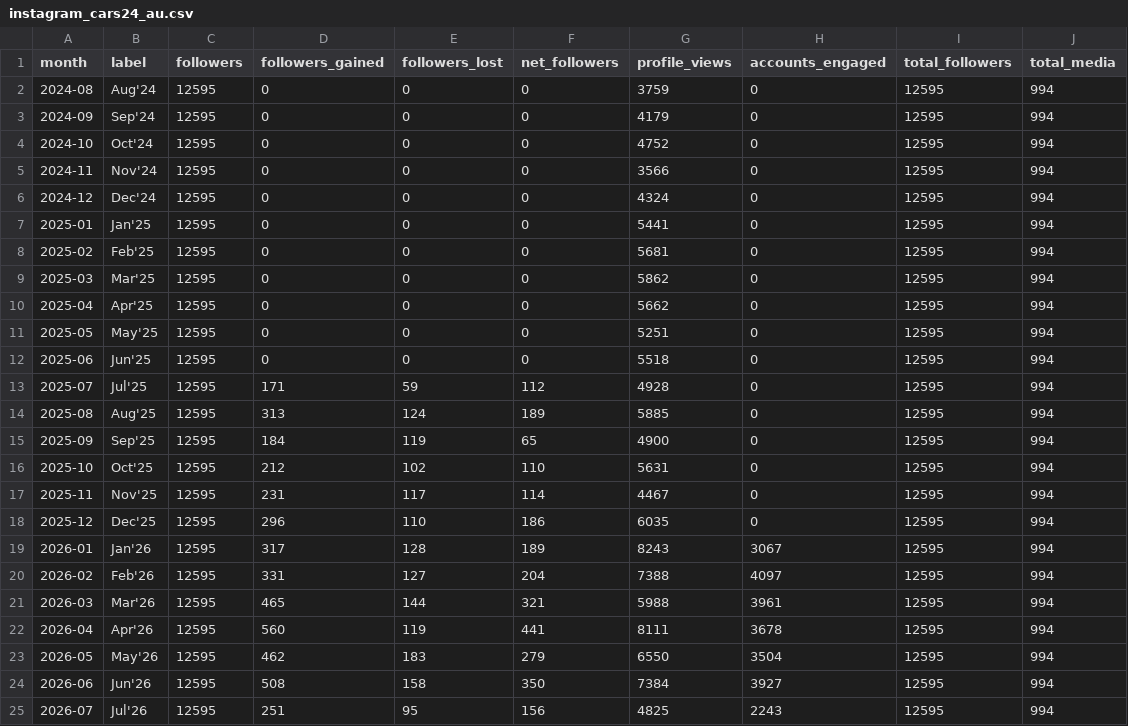
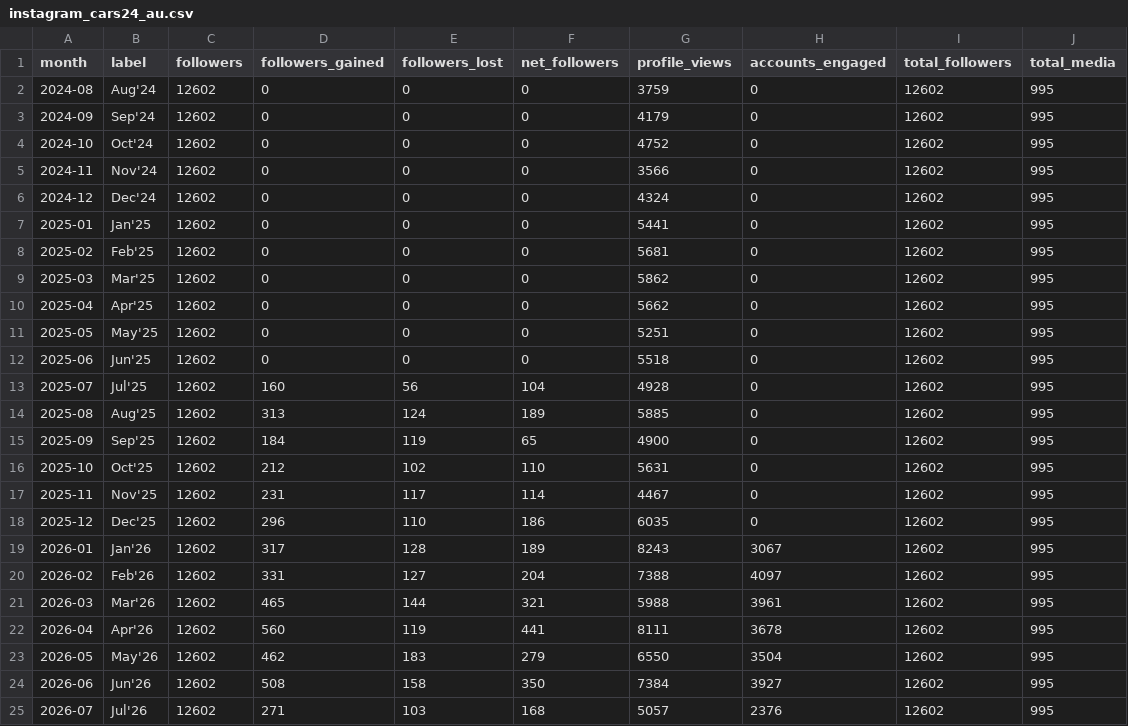
Before and after one commit to Setiavipul-78/cars24-brand-dashboard, a CSV file: data/instagram_cars24_au.csv, drawn as a sheet.

```diff
--- a/data/instagram_cars24_au.csv
+++ b/data/instagram_cars24_au.csv
@@ -1,25 +1,25 @@
 month,label,followers,followers_gained,followers_lost,net_followers,profile_views,accounts_engaged,total_followers,total_media
-2024-08,Aug'24,12595,0,0,0,3759,0,12595,994
-2024-09,Sep'24,12595,0,0,0,4179,0,12595,994
-2024-10,Oct'24,12595,0,0,0,4752,0,12595,994
-2024-11,Nov'24,12595,0,0,0,3566,0,12595,994
-2024-12,Dec'24,12595,0,0,0,4324,0,12595,994
-2025-01,Jan'25,12595,0,0,0,5441,0,12595,994
-2025-02,Feb'25,12595,0,0,0,5681,0,12595,994
-2025-03,Mar'25,12595,0,0,0,5862,0,12595,994
-2025-04,Apr'25,12595,0,0,0,5662,0,12595,994
-2025-05,May'25,12595,0,0,0,5251,0,12595,994
-2025-06,Jun'25,12595,0,0,0,5518,0,12595,994
-2025-07,Jul'25,12595,171,59,112,4928,0,12595,994
-2025-08,Aug'25,12595,313,124,189,5885,0,12595,994
-2025-09,Sep'25,12595,184,119,65,4900,0,12595,994
-2025-10,Oct'25,12595,212,102,110,5631,0,12595,994
-2025-11,Nov'25,12595,231,117,114,4467,0,12595,994
-2025-12,Dec'25,12595,296,110,186,6035,0,12595,994
-2026-01,Jan'26,12595,317,128,189,8243,3067,12595,994
-2026-02,Feb'26,12595,331,127,204,7388,4097,12595,994
-2026-03,Mar'26,12595,465,144,321,5988,3961,12595,994
-2026-04,Apr'26,12595,560,119,441,8111,3678,12595,994
-2026-05,May'26,12595,462,183,279,6550,3504,12595,994
-2026-06,Jun'26,12595,508,158,350,7384,3927,12595,994
-2026-07,Jul'26,12595,251,95,156,4825,2243,12595,994
+2024-08,Aug'24,12602,0,0,0,3759,0,12602,995
+2024-09,Sep'24,12602,0,0,0,4179,0,12602,995
+2024-10,Oct'24,12602,0,0,0,4752,0,12602,995
+2024-11,Nov'24,12602,0,0,0,3566,0,12602,995
+2024-12,Dec'24,12602,0,0,0,4324,0,12602,995
+2025-01,Jan'25,12602,0,0,0,5441,0,12602,995
+2025-02,Feb'25,12602,0,0,0,5681,0,12602,995
+2025-03,Mar'25,12602,0,0,0,5862,0,12602,995
+2025-04,Apr'25,12602,0,0,0,5662,0,12602,995
+2025-05,May'25,12602,0,0,0,5251,0,12602,995
+2025-06,Jun'25,12602,0,0,0,5518,0,12602,995
+2025-07,Jul'25,12602,160,56,104,4928,0,12602,995
+2025-08,Aug'25,12602,313,124,189,5885,0,12602,995
+2025-09,Sep'25,12602,184,119,65,4900,0,12602,995
+2025-10,Oct'25,12602,212,102,110,5631,0,12602,995
+2025-11,Nov'25,12602,231,117,114,4467,0,12602,995
+2025-12,Dec'25,12602,296,110,186,6035,0,12602,995
+2026-01,Jan'26,12602,317,128,189,8243,3067,12602,995
+2026-02,Feb'26,12602,331,127,204,7388,4097,12602,995
+2026-03,Mar'26,12602,465,144,321,5988,3961,12602,995
+2026-04,Apr'26,12602,560,119,441,8111,3678,12602,995
+2026-05,May'26,12602,462,183,279,6550,3504,12602,995
+2026-06,Jun'26,12602,508,158,350,7384,3927,12602,995
+2026-07,Jul'26,12602,271,103,168,5057,2376,12602,995
```
Also changed, not shown: data/instagram_cars24_au_posts.csv, data/instagram_cars24_india.csv, 20 other files.
